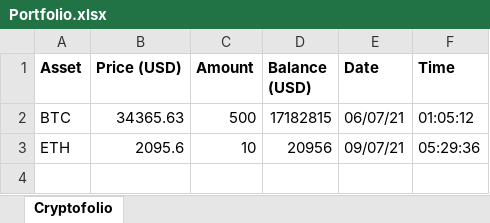
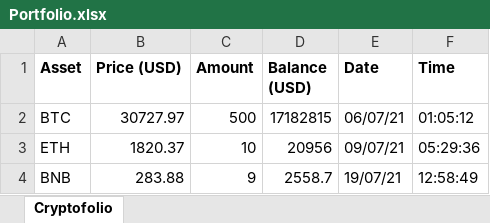
Before and after one commit to NicoBierti/portfolio-py, an Excel workbook: Portfolio.xlsx, sheet Cryptofolio, drawn as a sheet; values as stored, in another font and other column widths than the file's, no borders; the diff names each change by its address in the sheet, - before the commit and + after, or states it on an @@ line.

Commit message:
Added a new feature to the program. "Refresh prices"

```diff
--- a/Portfolio.xlsx (sheet Cryptofolio)
+++ b/Portfolio.xlsx (sheet Cryptofolio)
-B2 (Price (USD)): 34365.63
+B2 (Price (USD)): 30727.97
-B3 (Price (USD)): 2095.6
+B3 (Price (USD)): 1820.37
+row 4: BNB | 283.88 | 9 | 2558.7 | 19/07/21 | 12:58:49
```
Also changed, not shown: 1 other file.
